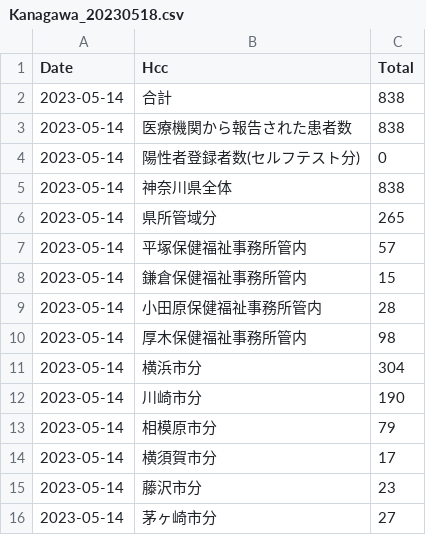
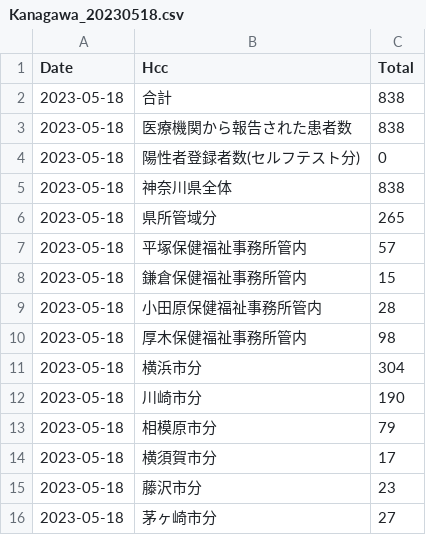
Before and after one commit to tanamym/covid19_colopressmap_isehara, a CSV file: Kanagawa_20230518.csv, drawn as a sheet.

Commit message:
データ更新

```diff
--- a/Kanagawa_20230518.csv
+++ b/Kanagawa_20230518.csv
@@ -1,16 +1,16 @@
 "Date","Hcc","Total"
-2023-05-14,"合計",838
-2023-05-14,"医療機関から報告された患者数",838
-2023-05-14,"陽性者登録者数(セルフテスト分)",0
-2023-05-14,"神奈川県全体",838
-2023-05-14,"県所管域分",265
-2023-05-14,"平塚保健福祉事務所管内",57
-2023-05-14,"鎌倉保健福祉事務所管内",15
-2023-05-14,"小田原保健福祉事務所管内",28
-2023-05-14,"厚木保健福祉事務所管内",98
-2023-05-14,"横浜市分",304
-2023-05-14,"川崎市分",190
-2023-05-14,"相模原市分",79
-2023-05-14,"横須賀市分",17
-2023-05-14,"藤沢市分",23
-2023-05-14,"茅ヶ崎市分",27
+2023-05-18,"合計",838
+2023-05-18,"医療機関から報告された患者数",838
+2023-05-18,"陽性者登録者数(セルフテスト分)",0
+2023-05-18,"神奈川県全体",838
+2023-05-18,"県所管域分",265
+2023-05-18,"平塚保健福祉事務所管内",57
+2023-05-18,"鎌倉保健福祉事務所管内",15
+2023-05-18,"小田原保健福祉事務所管内",28
+2023-05-18,"厚木保健福祉事務所管内",98
+2023-05-18,"横浜市分",304
+2023-05-18,"川崎市分",190
+2023-05-18,"相模原市分",79
+2023-05-18,"横須賀市分",17
+2023-05-18,"藤沢市分",23
+2023-05-18,"茅ヶ崎市分",27
```
